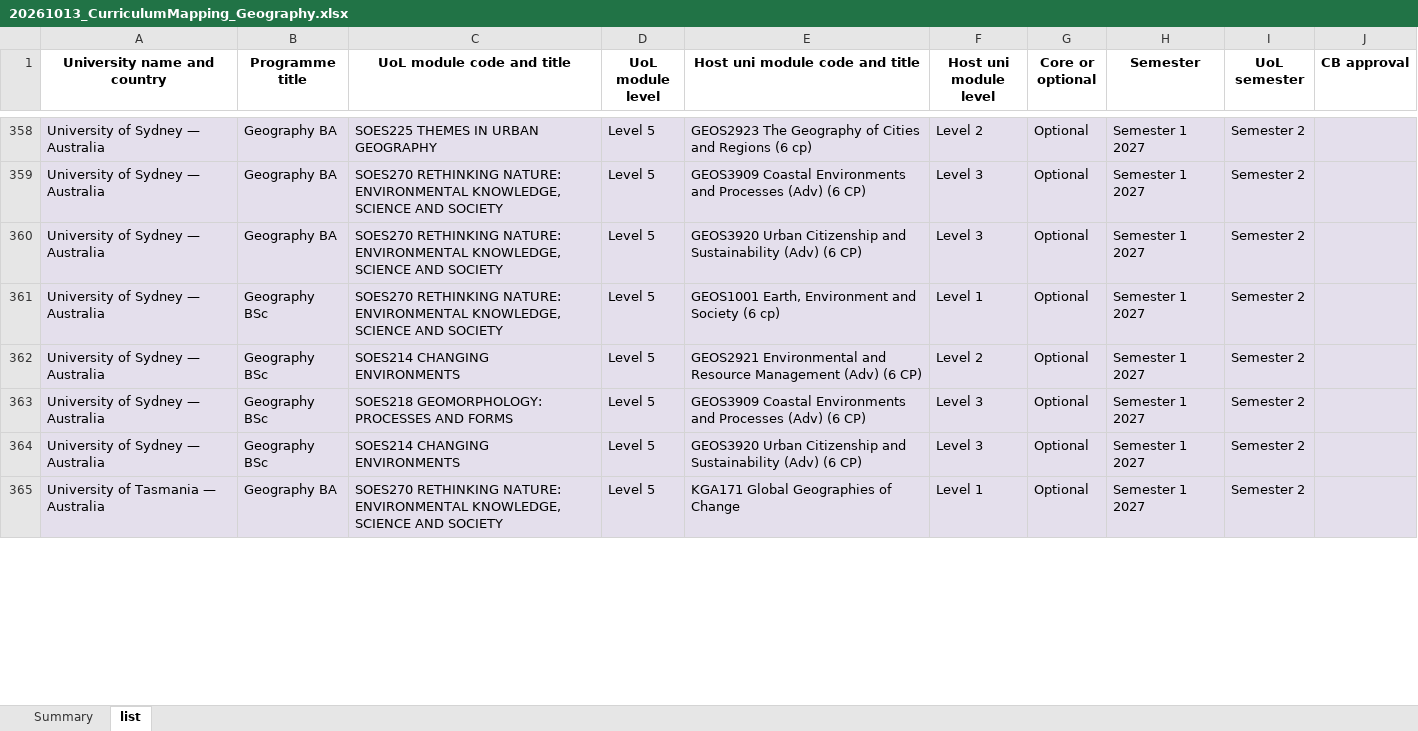
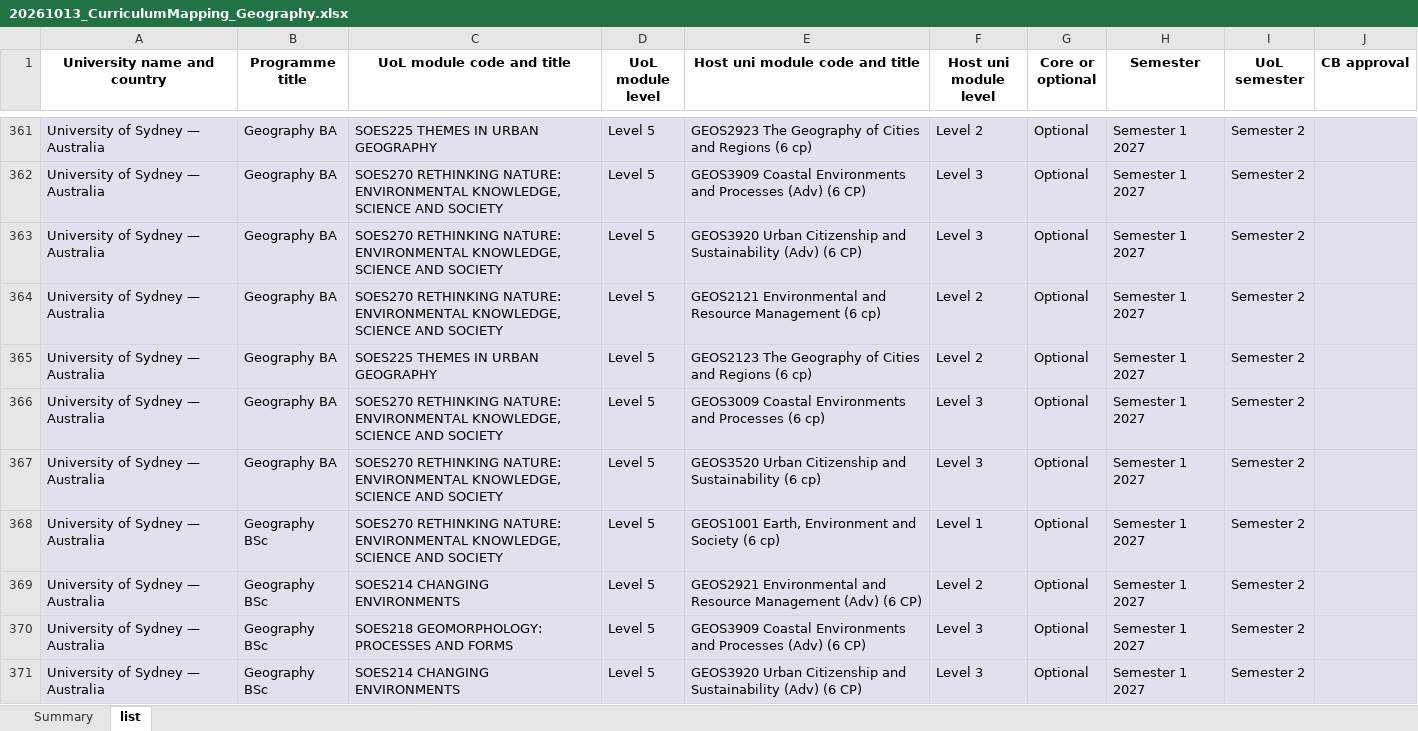
Before and after one commit to g-filomena/GeoMason-light, an Excel workbook: curriculum_mapping_2026-27/20261013_CurriculumMapping_Geography.xlsx, sheet list, drawn as a sheet; only a part is shown, gaps mark what is left out; the shorter side is filled out with more unchanged rows; values as stored, in another font and other column widths than the file's, no borders; the diff covers the shown part only; the diff names each change by its address in the sheet, - before the commit and + after, or states it on an @@ line.

```diff
--- a/curriculum_mapping_2026-27/20261013_CurriculumMapping_Geography.xlsx (sheet list)
+++ b/curriculum_mapping_2026-27/20261013_CurriculumMapping_Geography.xlsx (sheet list)
+row 364: University of Sydney — Australia | Geography BA | SOES270 RETHINKING NATURE: ENVIRONMENTAL KNOWLEDGE, SCIENCE AND SOCIETY | Level 5 | GEOS2121 Environmental and Resource Management (6 cp) | Level 2 | Optional | Semester 1 2027 | Semester 2
+row 365: University of Sydney — Australia | Geography BA | SOES225 THEMES IN URBAN GEOGRAPHY | Level 5 | GEOS2123 The Geography of Cities and Regions (6 cp) | Level 2 | Optional | Semester 1 2027 | Semester 2
+row 366: University of Sydney — Australia | Geography BA | SOES270 RETHINKING NATURE: ENVIRONMENTAL KNOWLEDGE, SCIENCE AND SOCIETY | Level 5 | GEOS3009 Coastal Environments and Processes (6 cp) | Level 3 | Optional | Semester 1 2027 | Semester 2
+row 367: University of Sydney — Australia | Geography BA | SOES270 RETHINKING NATURE: ENVIRONMENTAL KNOWLEDGE, SCIENCE AND SOCIETY | Level 5 | GEOS3520 Urban Citizenship and Sustainability (6 cp) | Level 3 | Optional | Semester 1 2027 | Semester 2
```
Also changed, not shown: 23 added rows and 9 edited cells elsewhere in this sheet, sheet Summary, curriculum_mapping_2026-27/CurriculumMapping_Geo_1_ReviewEntry_OK.xlsx, curriculum_mapping_2026-27/Geography_Exchange_Modules_Database_2026-27.xlsx.
